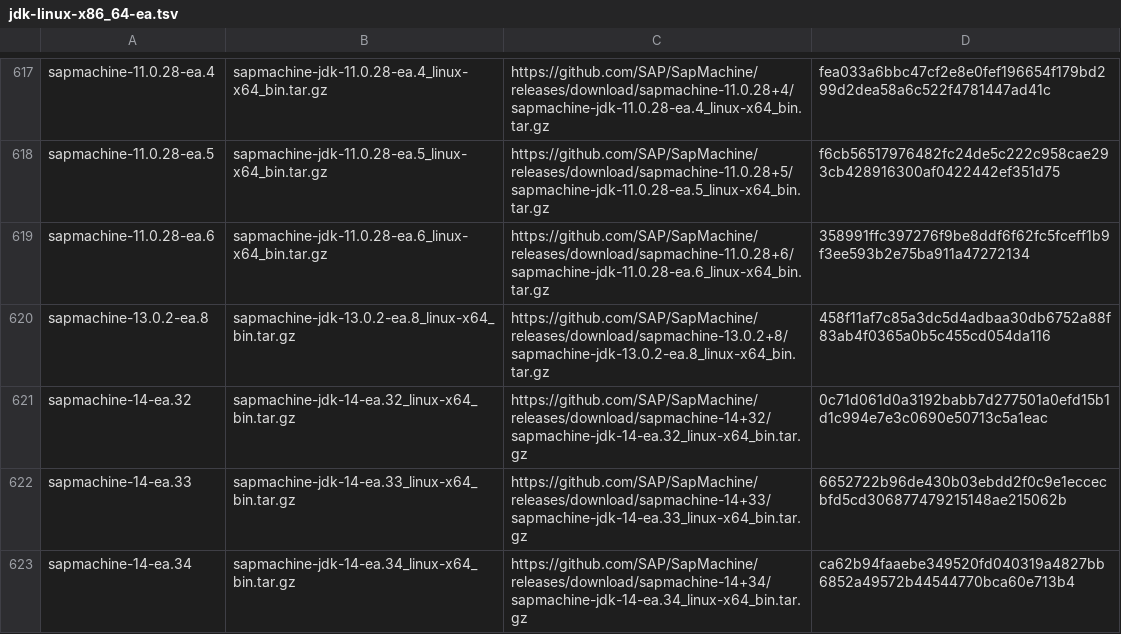
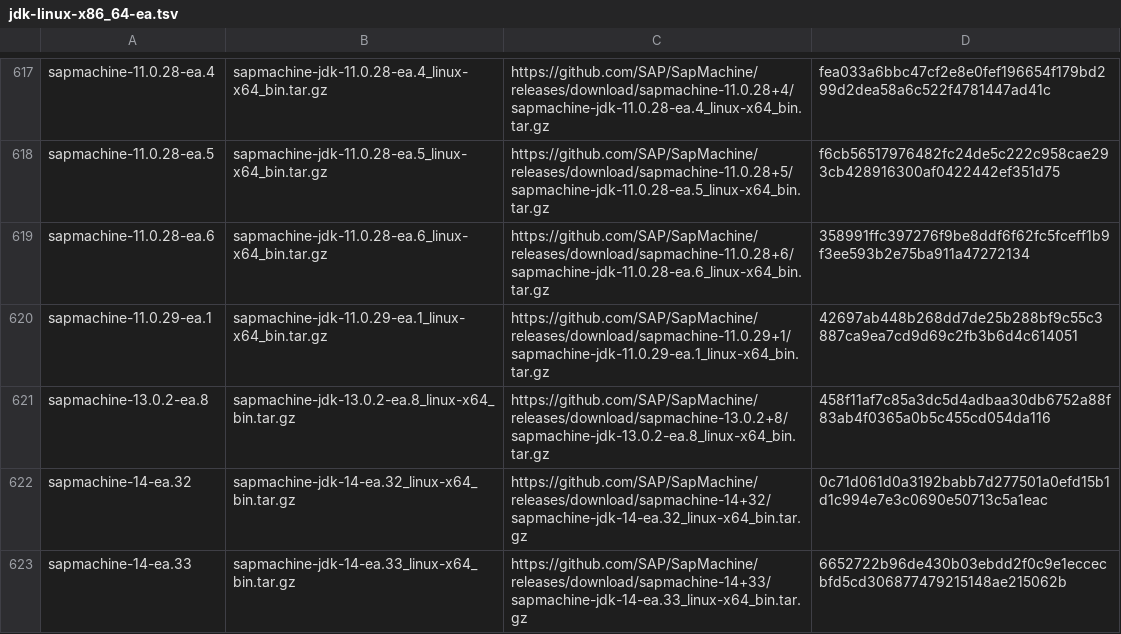
Before and after one commit to halcyon/asdf-java, a TSV file: data/jdk-linux-x86_64-ea.tsv, drawn as a sheet; only a part is shown, gaps mark what is left out; the shorter side is filled out with more unchanged rows; the diff covers the shown part only; the diff names each change by its address in the sheet, - before the commit and + after, or states it on an @@ line.

```diff
--- a/data/jdk-linux-x86_64-ea.tsv
+++ b/data/jdk-linux-x86_64-ea.tsv
+row 620: sapmachine-11.0.29-ea.1 | sapmachine-jdk-11.0.29-ea.1_linux-x64_bin.tar.gz | https://github.com/SAP/SapMachine/releases/download/sapmachine-11.0.29+1/sapmachine-jdk-11.0.29-ea.1_linux-x64_bin.tar.gz | 42697ab448b268dd7de25b288bf9c55c3887ca9ea7cd9d69c2fb3b6d4c614051
```
Also changed, not shown: 5 added rows elsewhere in this file, data/jdk-linux-aarch64-ea.tsv, 2 other files.
